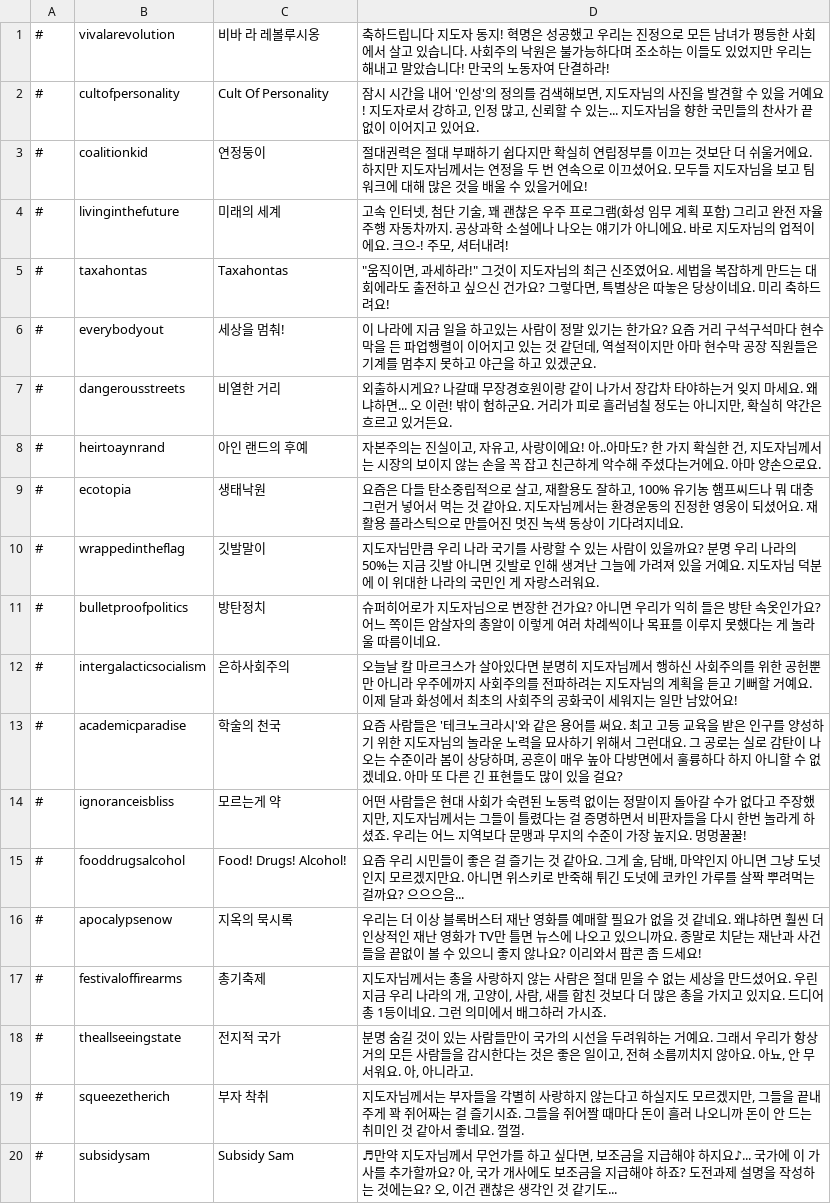
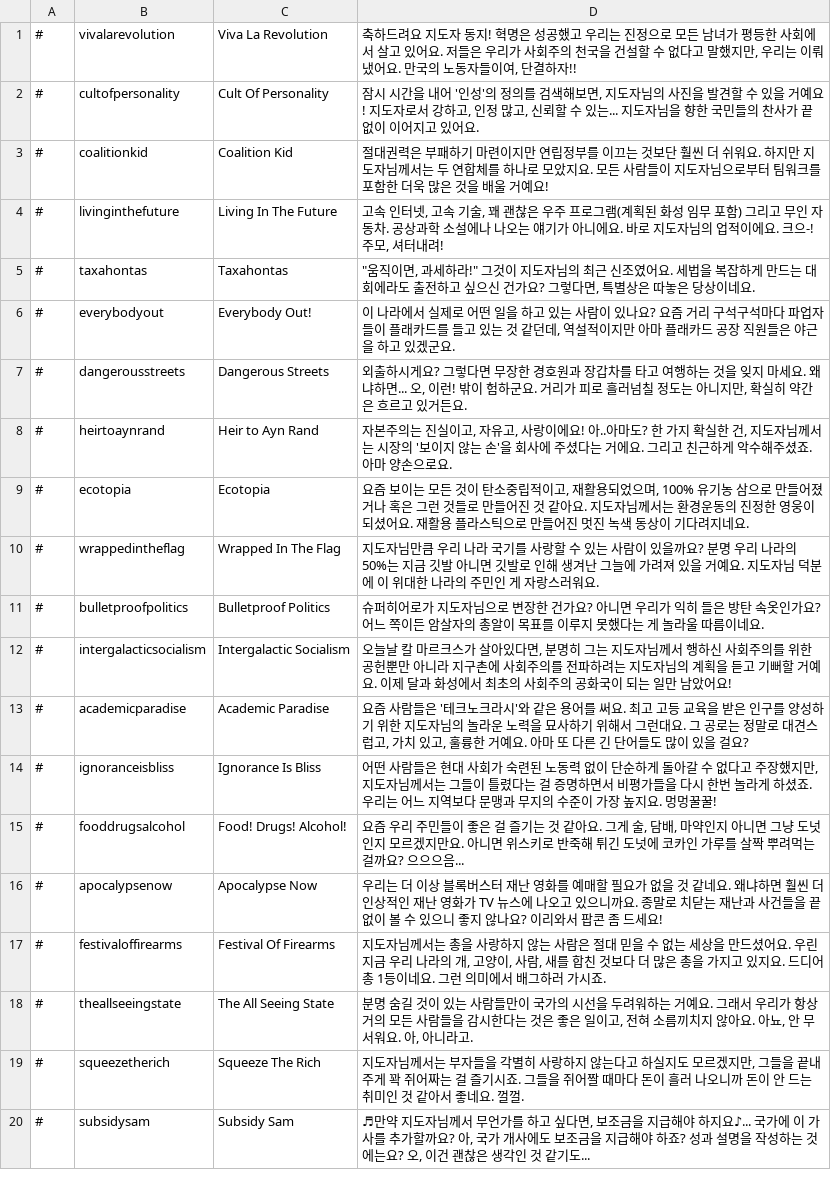
Before and after one commit to whiteforce4/Democracy4KoreanTranslation, a CSV file: Korean/achievements.csv, drawn as a sheet; only a part is shown; the diff covers the shown part only; the diff names each change by its address in the sheet, - before the commit and + after, or states it on an @@ line.

Commit message:
Revert "Patch 10"

```diff
--- a/Korean/achievements.csv
+++ b/Korean/achievements.csv
-C1: 비바 라 레볼루시옹
+C1: Viva La Revolution
-D1: 축하드립니다 지도자 동지! 혁명은 성공했고 우리는 진정으로 모든 남녀가 평등한 사회에서 살고 있습니다. 사회주의 낙원은 불가능하다며 조소하는 이들도 있었지만 우리는 해내고 말았습니다! 만국의 노동자여 단결하라!
+D1: 축하드려요 지도자 동지! 혁명은 성공했고 우리는 진정으로 모든 남녀가 평등한 사회에서 살고 있어요. 저들은 우리가 사회주의 천국을 건설할 수 없다고 말했지만, 우리는 이뤄냈어요. 만국의 노동자들이여, 단결하자!!
-C3: 연정둥이
+C3: Coalition Kid
-D3: …권력은 절대 부패하기 쉽다지만 확실히 연립정부를 이끄는 것보단 더 쉬울거에요. 하지만 지도자님께서는 연정을 두 번 연속으로 이끄셨어요. 모두들 지도자님을 보고 팀워크에 대해 많은 것을 배울 수 있을거에요!
+D3: …권력은 부패하기 마련이지만 연립정부를 이끄는 것보단 훨씬 더 쉬워요. 하지만 지도자님께서는 두 연합체를 하나로 모았지요. 모든 사람들이 지도자님으로부터 팀워크를 포함한 더욱 많은 것을 배울 거예요!
-C4: 미래의 세계
+C4: Living In The Future
-D4: …인터넷, 첨단 기술, 꽤 괜찮은 우주 프로그램(화성 임무 계획 포함) 그리고 완전 자율주행 자동차까지. 공상과…
+D4: …인터넷, 고속 기술, 꽤 괜찮은 우주 프로그램(계획된 화성 임무 포함) 그리고 무인 자동차. 공상과…
-D5: …이네요. 미리 축하드려요!
+D5: …이네요.
-C6: 세상을 멈춰!
+C6: Everybody Out!
-D6: …나라에 지금 일을 하고있는 사람이 정말 있기는 한가요? 요즘 거리 구석구석마다 현수막을 든 파업행렬이 이어지고 있는 것 같던데, 역설적이지만 아마 현수막 공장 직원들은 기계를 멈추지 못하고 야근을…
+D6: …나라에서 실제로 어떤 일을 하고 있는 사람이 있나요? 요즘 거리 구석구석마다 파업자들이 플래카드를 들고 있는 것 같던데, 역설적이지만 아마 플래카드 공장 직원들은 야근을…
-C7: 비열한 거리
+C7: Dangerous Streets
-D7: …시게요? 나갈때 무장경호원이랑 같이 나가서 장갑차 타야하는거 잊지 마세요. 왜냐하면... 오 이런! 밖…
+D7: …시게요? 그렇다면 무장한 경호원과 장갑차를 타고 여행하는 것을 잊지 마세요. 왜냐하면... 오, 이런! 밖…
-C8: 아인 랜드의 후예
+C8: Heir to Ayn Rand
-D8: …시장의 보이지 않는 손을 꼭 잡고 친근하게 악수해 주셨다는거에요. 아마…
+D8: …시장의 '보이지 않는 손'을 회사에 주셨다는 거에요. 그리고 친근하게 악수해주셨죠. 아마…
-C9: 생태낙원
+C9: Ecotopia
-D9: 요즘은 다들 탄소중립적으로 살고, 재활용도 잘하고, 100% 유기농 햄프씨드나 뭐 대충 그런거 넣어서 먹는 것 같…
+D9: 요즘 보이는 모든 것이 탄소중립적이고, 재활용되었으며, 100% 유기농 삼으로 만들어졌거나 혹은 그런 것들로 만들어진 것 같…
-C10: 깃발말이
+C10: Wrapped In The Flag
-D10: …나라의 국민인 게…
+D10: …나라의 주민인 게…
-C11: 방탄정치
+C11: Bulletproof Politics
-D11: …총알이 이렇게 여러 차례씩이나 목표를…
+D11: …총알이 목표를…
-C12: 은하사회주의
+C12: Intergalactic Socialism
-D12: …아있다면 분명히 지도자님께서 행하신 사회주의를 위한 공헌뿐만 아니라 우주에까지 사회주의를 전파하려는 지도자님의 계획을 듣고 기뻐할 거예요. 이제 달과 화성에서 최초의 사회주의 공화국이 세워지는 일만…
+D12: …아있다면, 분명히 그는 지도자님께서 행하신 사회주의를 위한 공헌뿐만 아니라 지구촌에 사회주의를 전파하려는 지도자님의 계획을 듣고 기뻐할 거예요. 이제 달과 화성에서 최초의 사회주의 공화국이 되는 일만…
-C13: 학술의 천국
+C13: Academic Paradise
-D13: …공로는 실로 감탄이 나오는 수준이라 봄이 상당하며, 공훈이 매우 높아 다방면에서 훌륭하다 하지 아니할 수 없겠네요. 아마 또 다른 긴 표현들도 많…
+D13: …공로는 정말로 대견스럽고, 가치 있고, 훌륭한 거예요. 아마 또 다른 긴 단어들도 많…
-C14: 모르는게 약
+C14: Ignorance Is Bliss
-D14: …력 없이는 정말이지 돌아갈 수가 없다고 주장했지만, 지도자님께서는 그들이 틀렸다는 걸 증명하면서 비판자들을 다…
+D14: …력 없이 단순하게 돌아갈 수 없다고 주장했지만, 지도자님께서는 그들이 틀렸다는 걸 증명하면서 비평가들을 다…
-D15: …우리 시민들이…
+D15: …우리 주민들이…
-C16: 지옥의 묵시록
+C16: Apocalypse Now
-D16: …화가 TV만 틀면 뉴스에…
+D16: …화가 TV 뉴스에…
-C17: 총기축제
+C17: Festival Of Firearms
-C18: 전지적 국가
+C18: The All Seeing State
-C19: 부자 착취
+C19: Squeeze The Rich
-D20: …하죠? 도전과제 설명을…
+D20: …하죠? 성과 설명을…
```
Also changed, not shown: 37 edited cells elsewhere in this file.
